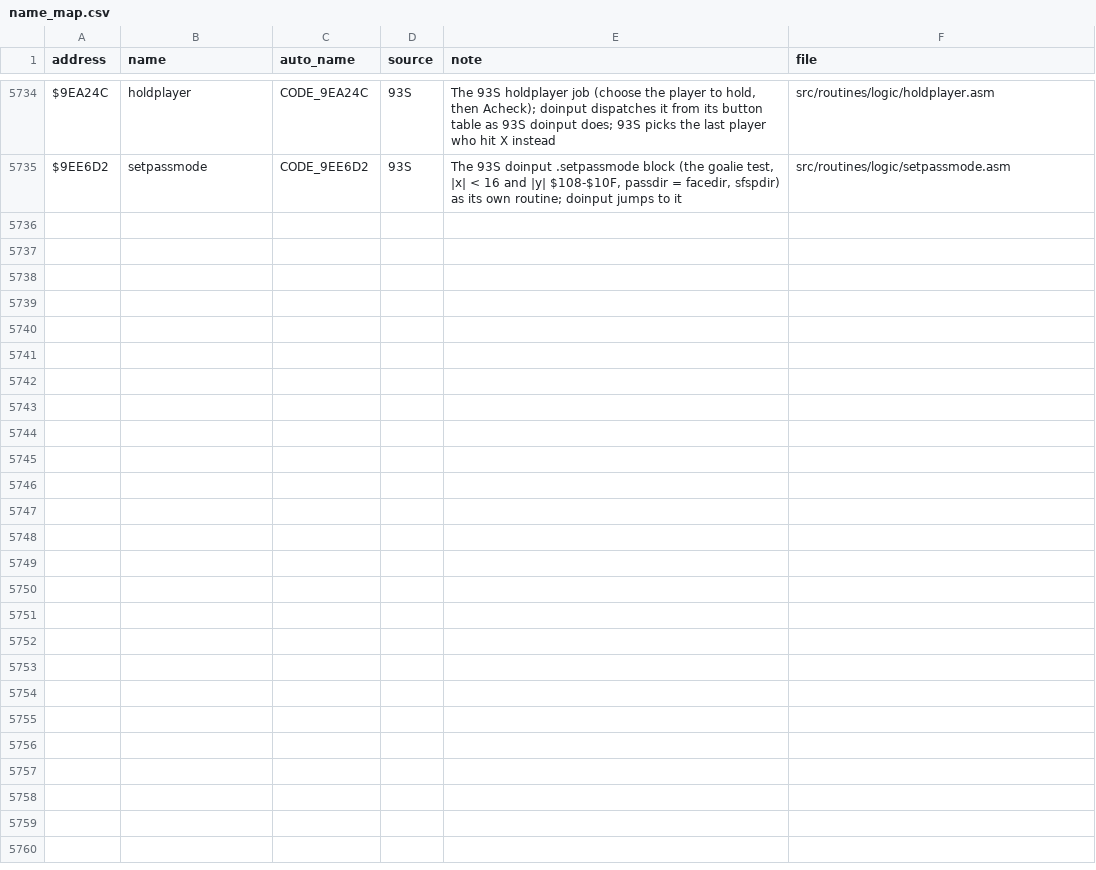
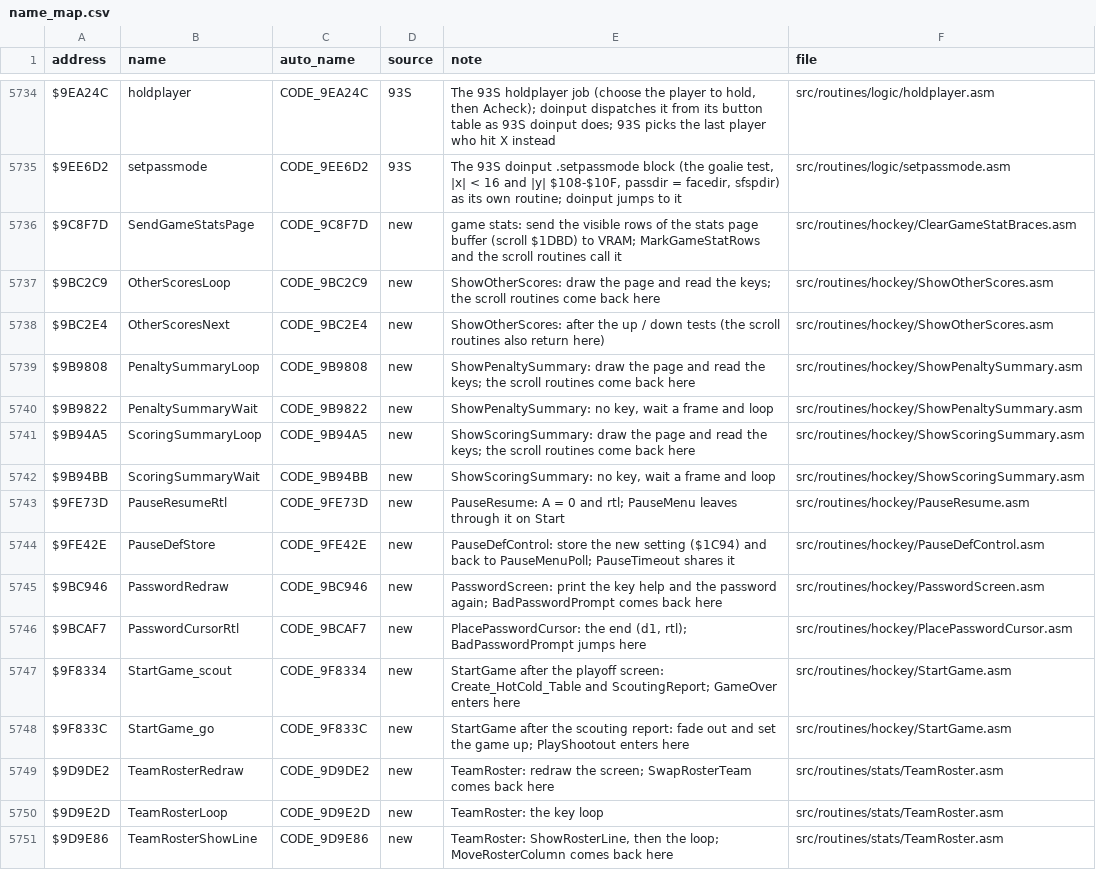
Before and after one commit to Mhopkinsinc/NHL94SNES, a CSV file: docs/name_map.csv, drawn as a sheet; only a part is shown, gaps mark what is left out; the diff names each change by its address in the sheet, - before the commit and + after, or states it on an @@ line.

```diff
--- a/docs/name_map.csv
+++ b/docs/name_map.csv
+row 5736: $9C8F7D | SendGameStatsPage | CODE_9C8F7D | new | game stats: send the visible rows of the stats page buffer (scroll $1DBD) to VRAM; MarkGameStatRows and the scroll routines call it | src/routines/hockey/ClearGameStatBraces.asm
+row 5737: $9BC2C9 | OtherScoresLoop | CODE_9BC2C9 | new | ShowOtherScores: draw the page and read the keys; the scroll routines come back here | src/routines/hockey/ShowOtherScores.asm
+row 5738: $9BC2E4 | OtherScoresNext | CODE_9BC2E4 | new | ShowOtherScores: after the up / down tests (the scroll routines also return here) | src/routines/hockey/ShowOtherScores.asm
+row 5739: $9B9808 | PenaltySummaryLoop | CODE_9B9808 | new | ShowPenaltySummary: draw the page and read the keys; the scroll routines come back here | src/routines/hockey/ShowPenaltySummary.asm
+row 5740: $9B9822 | PenaltySummaryWait | CODE_9B9822 | new | ShowPenaltySummary: no key, wait a frame and loop | src/routines/hockey/ShowPenaltySummary.asm
+row 5741: $9B94A5 | ScoringSummaryLoop | CODE_9B94A5 | new | ShowScoringSummary: draw the page and read the keys; the scroll routines come back here | src/routines/hockey/ShowScoringSummary.asm
+row 5742: $9B94BB | ScoringSummaryWait | CODE_9B94BB | new | ShowScoringSummary: no key, wait a frame and loop | src/routines/hockey/ShowScoringSummary.asm
+row 5743: $9FE73D | PauseResumeRtl | CODE_9FE73D | new | PauseResume: A = 0 and rtl; PauseMenu leaves through it on Start | src/routines/hockey/PauseResume.asm
+row 5744: $9FE42E | PauseDefStore | CODE_9FE42E | new | PauseDefControl: store the new setting ($1C94) and back to PauseMenuPoll; PauseTimeout shares it | src/routines/hockey/PauseDefControl.asm
+row 5745: $9BC946 | PasswordRedraw | CODE_9BC946 | new | PasswordScreen: print the key help and the password again; BadPasswordPrompt comes back here | src/routines/hockey/PasswordScreen.asm
+row 5746: $9BCAF7 | PasswordCursorRtl | CODE_9BCAF7 | new | PlacePasswordCursor: the end (d1, rtl); BadPasswordPrompt jumps here | src/routines/hockey/PlacePasswordCursor.asm
+row 5747: $9F8334 | StartGame_scout | CODE_9F8334 | new | StartGame after the playoff screen: Create_HotCold_Table and ScoutingReport; GameOver enters here | src/routines/hockey/StartGame.asm
+row 5748: $9F833C | StartGame_go | CODE_9F833C | new | StartGame after the scouting report: fade out and set the game up; PlayShootout enters here | src/routines/hockey/StartGame.asm
+row 5749: $9D9DE2 | TeamRosterRedraw | CODE_9D9DE2 | new | TeamRoster: redraw the screen; SwapRosterTeam comes back here | src/routines/stats/TeamRoster.asm
+row 5750: $9D9E2D | TeamRosterLoop | CODE_9D9E2D | new | TeamRoster: the key loop | src/routines/stats/TeamRoster.asm
+row 5751: $9D9E86 | TeamRosterShowLine | CODE_9D9E86 | new | TeamRoster: ShowRosterLine, then the loop; MoveRosterColumn comes back here | src/routines/stats/TeamRoster.asm
```
Also changed, not shown: 28 other files.
